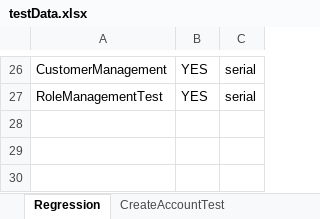
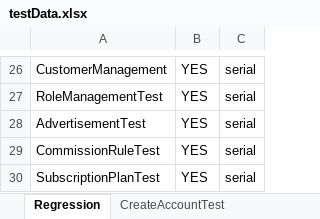
Before and after one commit to trigitaltech/nipige_qa_automation, an Excel workbook: src/resources/data/testData.xlsx, sheet Regression, drawn as a sheet; only a part is shown, gaps mark what is left out; values as stored, in another font and other column widths than the file's, no borders; the diff names each change by its address in the sheet, - before the commit and + after, or states it on an @@ line.

Commit message:
Add AdvertisementTest, CommissionRuleTest, and SubscriptionPlanTest to Regression sheet

```diff
--- a/src/resources/data/testData.xlsx (sheet Regression)
+++ b/src/resources/data/testData.xlsx (sheet Regression)
+row 28: AdvertisementTest | YES | serial
+row 29: CommissionRuleTest | YES | serial
+row 30: SubscriptionPlanTest | YES | serial
```
